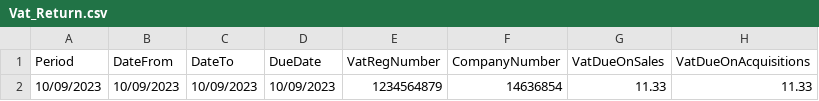
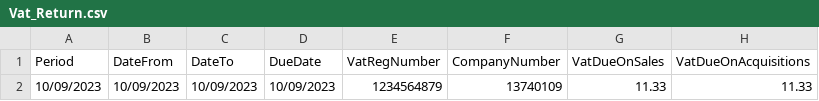
Before and after one commit to Revox26/SeleniumBaseAutomationPython, a CSV file: comms_templates/Vat_Return.csv, drawn as a sheet; only a part is shown; the diff names each change by its address in the sheet, - before the commit and + after, or states it on an @@ line.

```diff
--- a/comms_templates/Vat_Return.csv
+++ b/comms_templates/Vat_Return.csv
-F2 (CompanyNumber): 14636854
+F2 (CompanyNumber): 13740109
```
Also changed, not shown: 38 other files.
